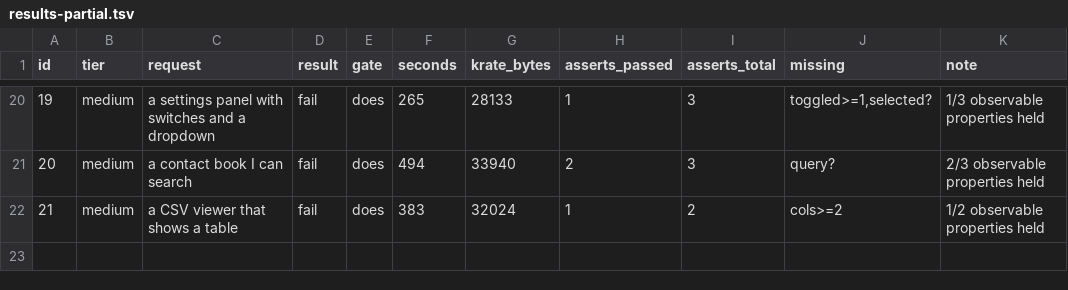
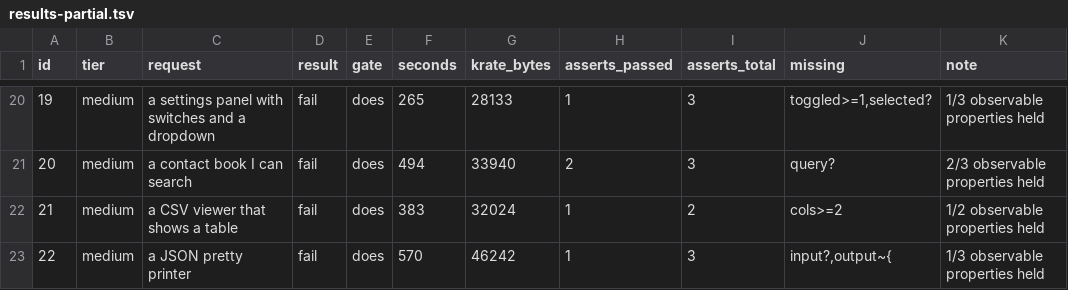
Before and after one commit to incyashraj/krate, a TSV file: evidence/benchmark/2026-08-12/results-partial.tsv, drawn as a sheet; only a part is shown, gaps mark what is left out.

Commit message:
req 22: the first failure the shipped fix would actually have caught
A JSON pretty printer printed eleven facts about its output -- valid, lines,
objects, arrays, depth, output_bytes, even bad_json_rejected -- and never the
output. A pretty printer that never shows pretty-printed text has not
demonstrated its one job.

Unlike the naming failures, this is not the corpus asking for something
unguessable. The pack already says 'if the app generates something, print the
thing itself, not only facts about it', shipped earlier today, and the same
rule covers request 7's password generator.

So the failures now sort into four groups: unguessable corpus names (most),
fixable and now fixed (7, 22), self-exercise (16-19), and one plain product
failure (2). That sorting is the useful output of this run -- it says which
part of the gap is ours and which part is the measure's.

```diff
--- a/evidence/benchmark/2026-08-12/results-partial.tsv
+++ b/evidence/benchmark/2026-08-12/results-partial.tsv
@@ -22 +22,2 @@ id	tier	request	result	gate	seconds	krate_bytes	asserts_passed	asserts_total	mis
 21	medium	a CSV viewer that shows a table	fail	does	383	32024	1	2	cols>=2	1/2 observable properties held
+22	medium	a JSON pretty printer	fail	does	570	46242	1	3	input?,output~{	1/3 observable properties held
```
Also changed, not shown: 1 other file.
